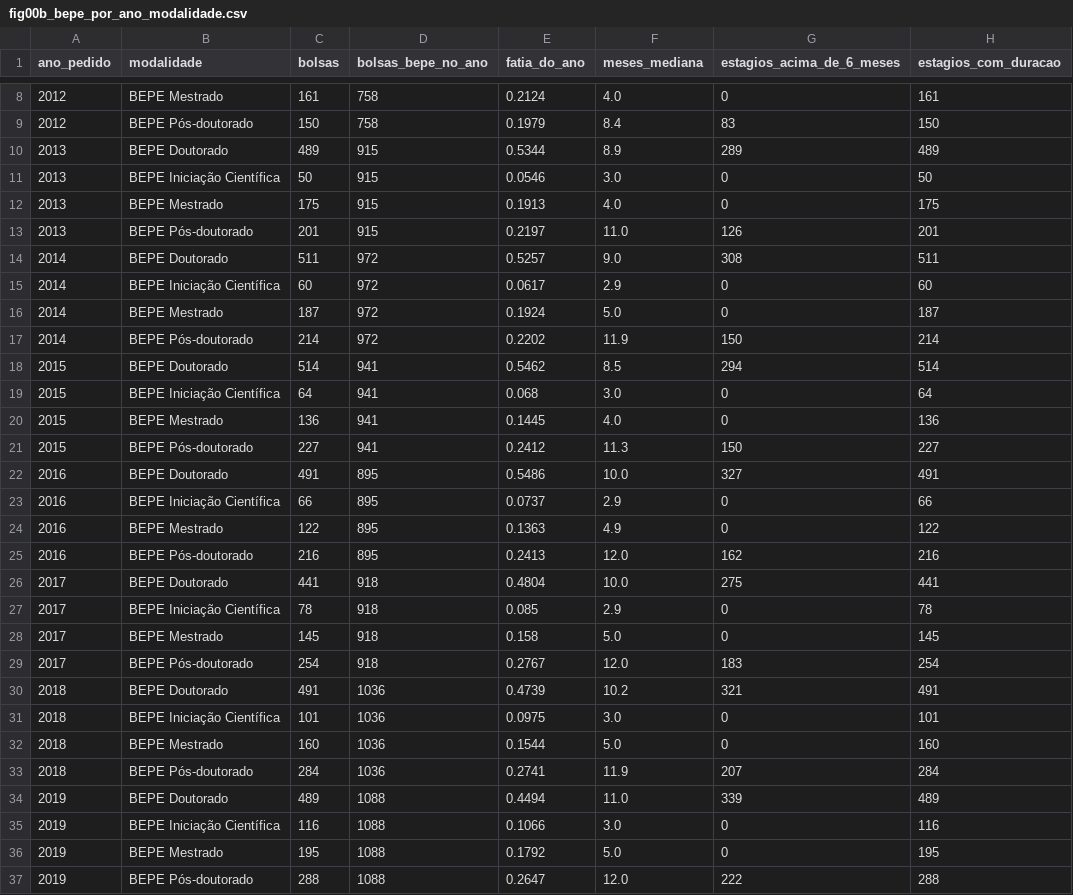
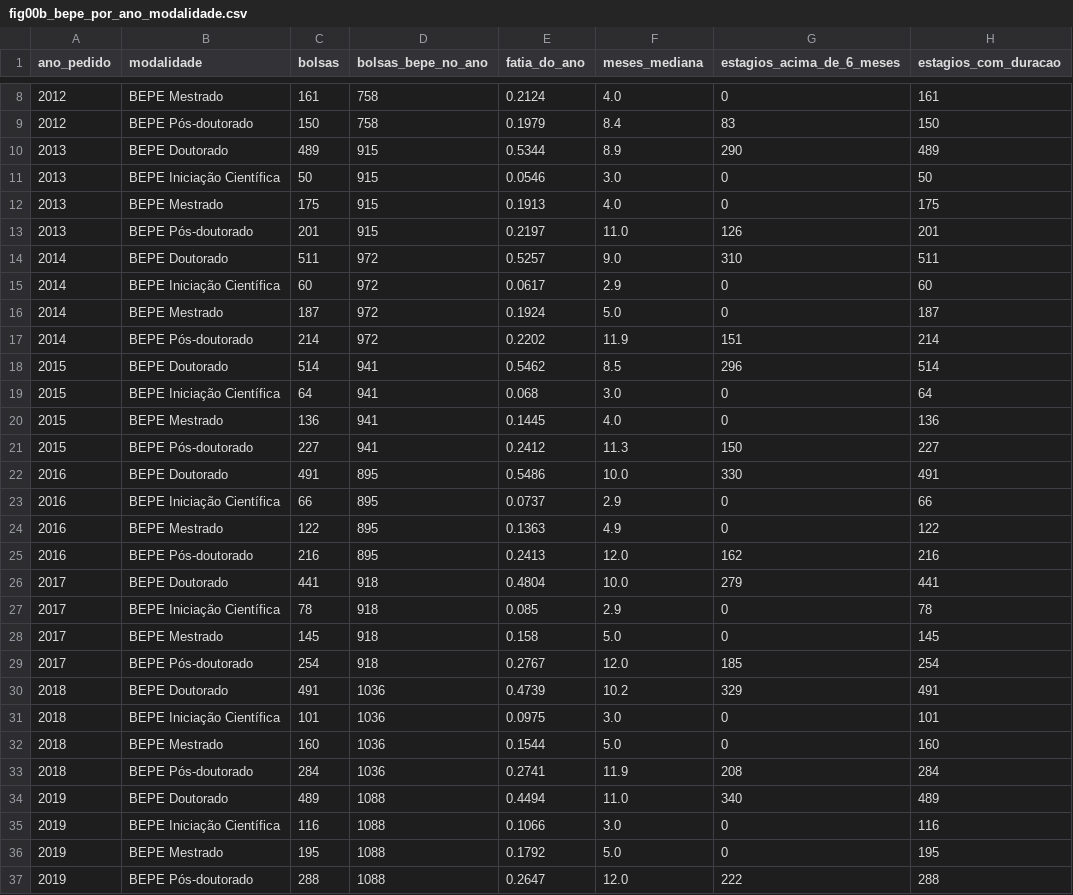
Before and after one commit to aikiesan/data_BEPE, a CSV file: data/figuras/fig00b_bepe_por_ano_modalidade.csv, drawn as a sheet; only a part is shown, gaps mark what is left out; the diff covers the shown part only.

```diff
--- a/data/figuras/fig00b_bepe_por_ano_modalidade.csv
+++ b/data/figuras/fig00b_bepe_por_ano_modalidade.csv
@@ -9,3 +9,3 @@ ano_pedido,modalidade,bolsas,bolsas_bepe_no_ano,fatia_do_ano,meses_mediana,estag
 2012,BEPE Pós-doutorado,150,758,0.1979,8.4,83,150
-2013,BEPE Doutorado,489,915,0.5344,8.9,289,489
+2013,BEPE Doutorado,489,915,0.5344,8.9,290,489
 2013,BEPE Iniciação Científica,50,915,0.0546,3.0,0,50
@@ -13,7 +13,7 @@ ano_pedido,modalidade,bolsas,bolsas_bepe_no_ano,fatia_do_ano,meses_mediana,estag
 2013,BEPE Pós-doutorado,201,915,0.2197,11.0,126,201
-2014,BEPE Doutorado,511,972,0.5257,9.0,308,511
+2014,BEPE Doutorado,511,972,0.5257,9.0,310,511
 2014,BEPE Iniciação Científica,60,972,0.0617,2.9,0,60
 2014,BEPE Mestrado,187,972,0.1924,5.0,0,187
-2014,BEPE Pós-doutorado,214,972,0.2202,11.9,150,214
-2015,BEPE Doutorado,514,941,0.5462,8.5,294,514
+2014,BEPE Pós-doutorado,214,972,0.2202,11.9,151,214
+2015,BEPE Doutorado,514,941,0.5462,8.5,296,514
 2015,BEPE Iniciação Científica,64,941,0.068,3.0,0,64
@@ -21,3 +21,3 @@ ano_pedido,modalidade,bolsas,bolsas_bepe_no_ano,fatia_do_ano,meses_mediana,estag
 2015,BEPE Pós-doutorado,227,941,0.2412,11.3,150,227
-2016,BEPE Doutorado,491,895,0.5486,10.0,327,491
+2016,BEPE Doutorado,491,895,0.5486,10.0,330,491
 2016,BEPE Iniciação Científica,66,895,0.0737,2.9,0,66
@@ -25,11 +25,11 @@ ano_pedido,modalidade,bolsas,bolsas_bepe_no_ano,fatia_do_ano,meses_mediana,estag
 2016,BEPE Pós-doutorado,216,895,0.2413,12.0,162,216
-2017,BEPE Doutorado,441,918,0.4804,10.0,275,441
+2017,BEPE Doutorado,441,918,0.4804,10.0,279,441
 2017,BEPE Iniciação Científica,78,918,0.085,2.9,0,78
 2017,BEPE Mestrado,145,918,0.158,5.0,0,145
-2017,BEPE Pós-doutorado,254,918,0.2767,12.0,183,254
-2018,BEPE Doutorado,491,1036,0.4739,10.2,321,491
+2017,BEPE Pós-doutorado,254,918,0.2767,12.0,185,254
+2018,BEPE Doutorado,491,1036,0.4739,10.2,329,491
 2018,BEPE Iniciação Científica,101,1036,0.0975,3.0,0,101
 2018,BEPE Mestrado,160,1036,0.1544,5.0,0,160
-2018,BEPE Pós-doutorado,284,1036,0.2741,11.9,207,284
-2019,BEPE Doutorado,489,1088,0.4494,11.0,339,489
+2018,BEPE Pós-doutorado,284,1036,0.2741,11.9,208,284
+2019,BEPE Doutorado,489,1088,0.4494,11.0,340,489
 2019,BEPE Iniciação Científica,116,1088,0.1066,3.0,0,116
```
Also changed, not shown: 10 edited cells elsewhere in this file, data/figuras/fig13_temas_em_ascensao.csv, data/figuras/fig14_temas_novos.csv, 16 other files.
